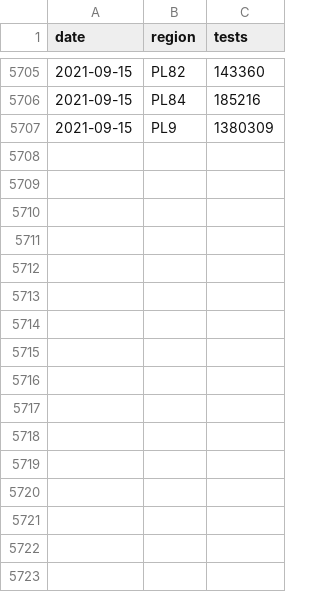
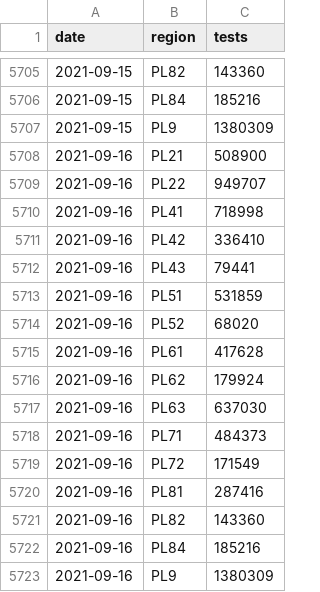
Before and after one commit to martinbenes1996/covid19poland, a CSV file: data/tests.csv, drawn as a sheet; only a part is shown, gaps mark what is left out.

```diff
--- a/data/tests.csv
+++ b/data/tests.csv
@@ -5707 +5707,17 @@ date,region,tests
 2021-09-15,PL9,1380309
+2021-09-16,PL21,508900
+2021-09-16,PL22,949707
+2021-09-16,PL41,718998
+2021-09-16,PL42,336410
+2021-09-16,PL43,79441
+2021-09-16,PL51,531859
+2021-09-16,PL52,68020
+2021-09-16,PL61,417628
+2021-09-16,PL62,179924
+2021-09-16,PL63,637030
+2021-09-16,PL71,484373
+2021-09-16,PL72,171549
+2021-09-16,PL81,287416
+2021-09-16,PL82,143360
+2021-09-16,PL84,185216
+2021-09-16,PL9,1380309
```
